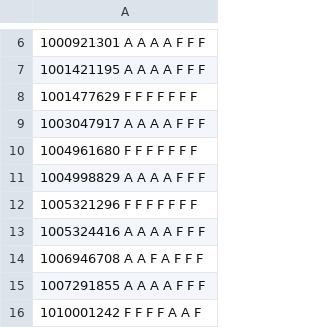
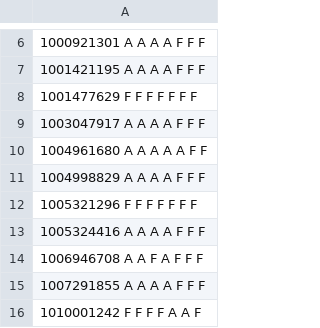
Before and after one commit to mhemmg/ComputationalNumericalMethods, a CSV file: students/submissions/all_homeworks_results.csv, drawn as a sheet; only a part is shown, gaps mark what is left out.

```diff
--- a/students/submissions/all_homeworks_results.csv
+++ b/students/submissions/all_homeworks_results.csv
@@ -9,3 +9,3 @@
 1003047917   A   A   A   A   F   F   F
-1004961680   F   F   F   F   F   F   F
+1004961680   A   A   A   A   A   F   F
 1004998829   A   A   A   A   F   F   F
```
Also changed, not shown: 24 other files.
